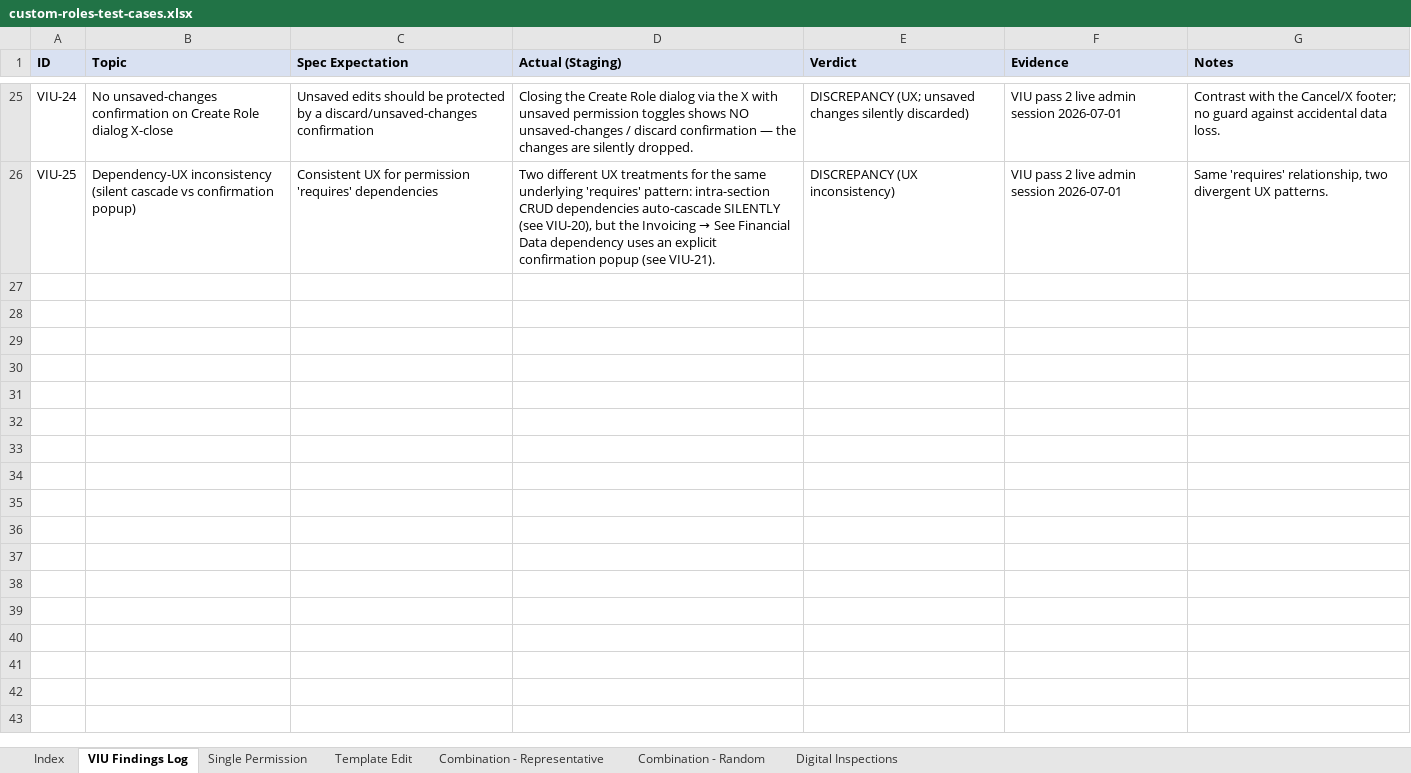
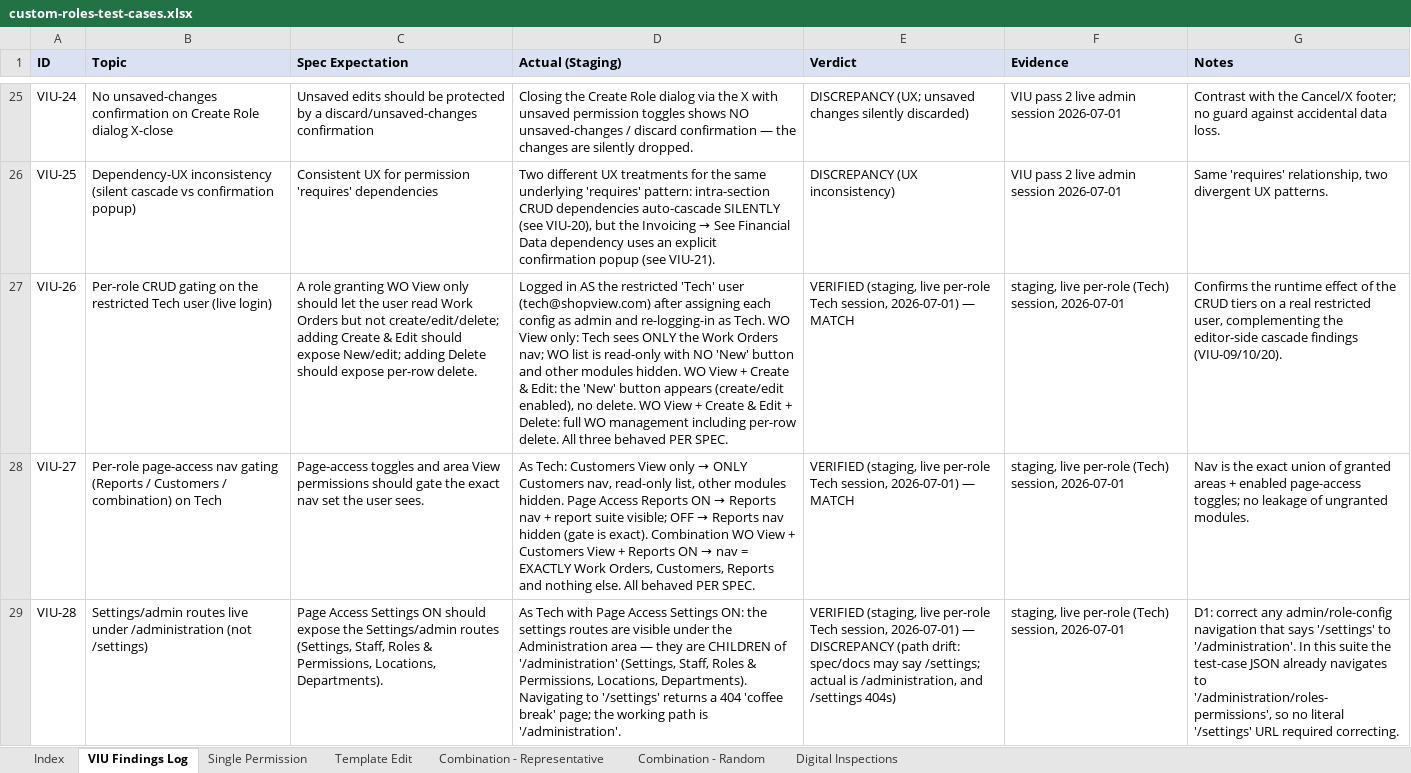
Before and after one commit to bilalmuzamil-sketch/Manual-test-Cases, an Excel workbook: custom-roles-test-cases.xlsx, sheet VIU Findings Log, drawn as a sheet; only a part is shown, gaps mark what is left out; values as stored, in another font and other column widths than the file's, no borders; the diff covers the shown part only; the diff names each change by its address in the sheet, - before the commit and + after, or states it on an @@ line.

```diff
--- a/custom-roles-test-cases.xlsx (sheet VIU Findings Log)
+++ b/custom-roles-test-cases.xlsx (sheet VIU Findings Log)
+row 27: VIU-26 | Per-role CRUD gating on the restricted Tech user (live login) | A role granting WO View only should let the user read Work Orders but not create/edit/delete; adding Create & Edit should expose New/edit; adding Delete should expose per-row delete. | Logged in AS the restricted 'Tech' user (tech@shopview.com) after assigning each config as admin and re-logging-in as Tech. WO View only: Tech sees ONLY the Work Orders nav; WO list is read-only with NO 'New' button and other modules hidden. WO View + Create & Edit: the 'New' button appears (create/edit enabled), no delete. WO View + Create & Edit + Delete: full WO management including per-row delete. All three behaved PER SPEC. | VERIFIED (staging, live per-role Tech session, 2026-07-01) — MATCH | staging, live per-role (Tech) session, 2026-07-01 | Confirms the runtime effect of the CRUD tiers on a real restricted user, complementing the editor-side cascade findings (VIU-09/10/20).
+row 28: VIU-27 | Per-role page-access nav gating (Reports / Customers / combination) on Tech | Page-access toggles and area View permissions should gate the exact nav set the user sees. | As Tech: Customers View only → ONLY Customers nav, read-only list, other modules hidden. Page Access Reports ON → Reports nav + report suite visible; OFF → Reports nav hidden (gate is exact). Combination WO View + Customers View + Reports ON → nav = EXACTLY Work Orders, Customers, Reports and nothing else. All behaved PER SPEC. | VERIFIED (staging, live per-role Tech session, 2026-07-01) — MATCH | staging, live per-role (Tech) session, 2026-07-01 | Nav is the exact union of granted areas + enabled page-access toggles; no leakage of ungranted modules.
+row 29: VIU-28 | Settings/admin routes live under /administration (not /settings) | Page Access Settings ON should expose the Settings/admin routes (Settings, Staff, Roles & Permissions, Locations, Departments). | As Tech with Page Access Settings ON: the settings routes are visible under the Administration area — they are CHILDREN of '/administration' (Settings, Staff, Roles & Permissions, Locations, Departments). Navigating to '/settings' returns a 404 'coffee break' page; the working path is '/administration'. | VERIFIED (staging, live per-role Tech session, 2026-07-01) — DISCREPANCY (path drift: spec/docs may say /settings; actual is /administration, and /settings 404s) | staging, live per-role (Tech) session, 2026-07-01 | D1: correct any admin/role-config navigation that says '/settings' to '/administration'. In this suite the test-case JSON already navigates to '/administration/roles-permissions', so no literal '/settings' URL required correcting.
```
Also changed, not shown: 3 added rows elsewhere in this sheet, sheet Combination - Representative, sheet Combination - Random, sheet Index, 5 other files.
